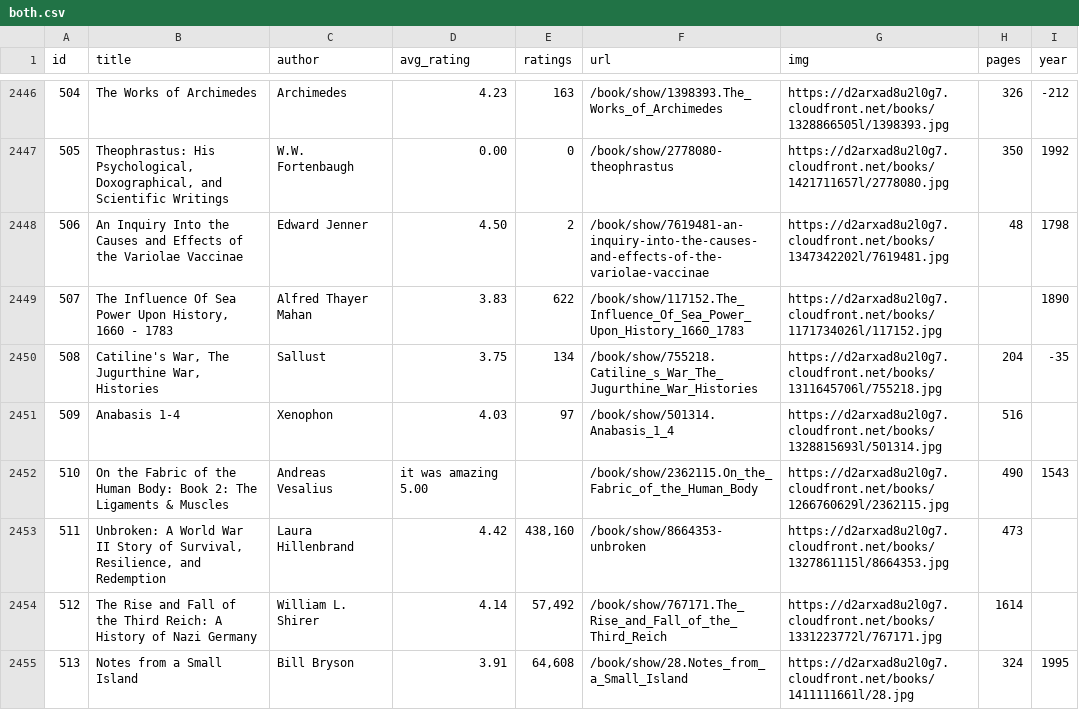
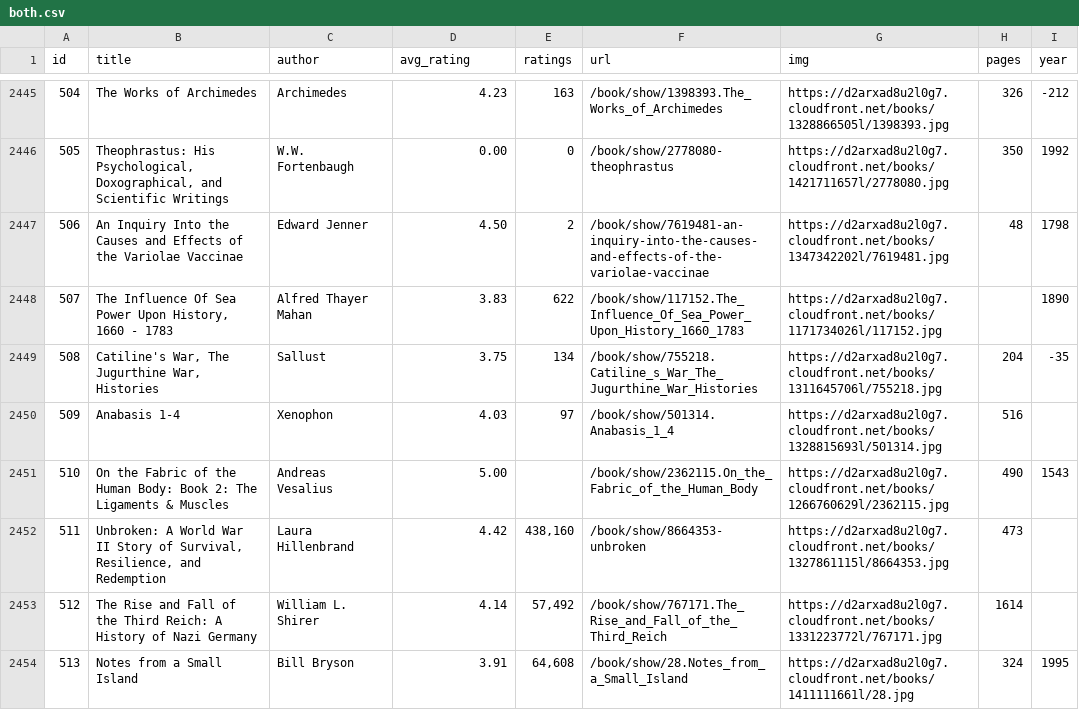
Before and after one commit to elneto/books2, a CSV file: public/both.csv, drawn as a sheet; only a part is shown, gaps mark what is left out; addresses are those after the commit; the diff covers the shown part only; the diff names each change by its address in the sheet, - before the commit and + after, or states it on an @@ line.

Commit message:
fixed 3 books and removed strings from avg_rating

```diff
--- a/public/both.csv
+++ b/public/both.csv
-D2451 (avg_rating): it was amazing 5.00
+D2451 (avg_rating): 5.00
```
Also changed, not shown: 4 added rows, 5 removed rows, 91 edited cells and row numbers in column A elsewhere in this file.
